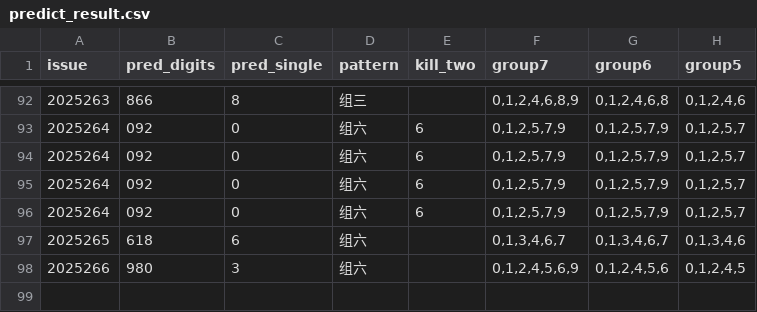
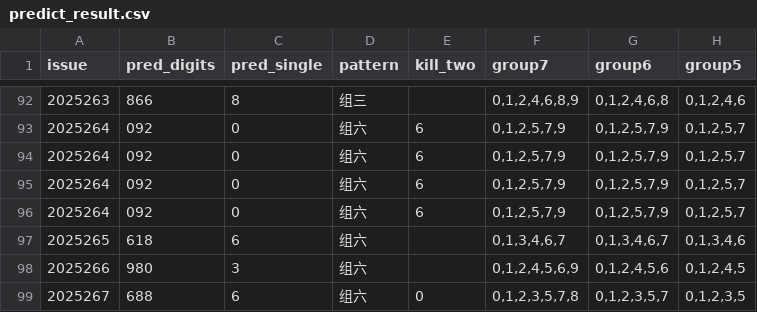
Before and after one commit to helenpayne/Pinble3D_Predictor, a CSV file: data/predict_result.csv, drawn as a sheet; only a part is shown, gaps mark what is left out; the diff names each change by its address in the sheet, - before the commit and + after, or states it on an @@ line.

```diff
--- a/data/predict_result.csv
+++ b/data/predict_result.csv
+row 99: 2025267 | 688 | 6 | 组六 | 0 | 0,1,2,3,5,7,8 | 0,1,2,3,5,7 | 0,1,2,3,5
```
Also changed, not shown: data/3d_shijihao_features.csv, data/3d_shijihao_history.csv, 1 other file.
